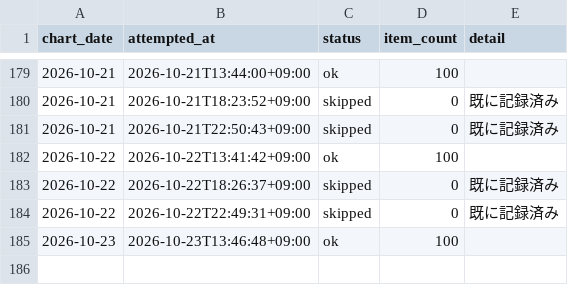
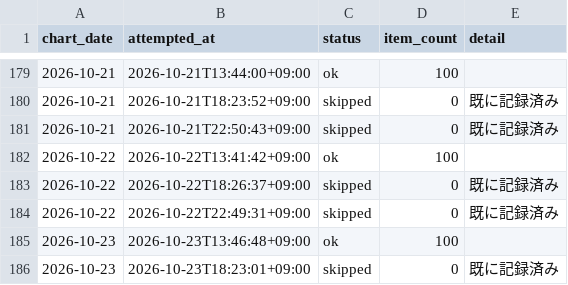
Before and after one commit to koukikanda10/apple-music-jp-chart, a CSV file: data/fetch_log.csv, drawn as a sheet; only a part is shown, gaps mark what is left out; the diff names each change by its address in the sheet, - before the commit and + after, or states it on an @@ line.

```diff
--- a/data/fetch_log.csv
+++ b/data/fetch_log.csv
+row 186: 2026-10-23 | 2026-10-23T18:23:01+09:00 | skipped | 0 | 既に記録済み
```
